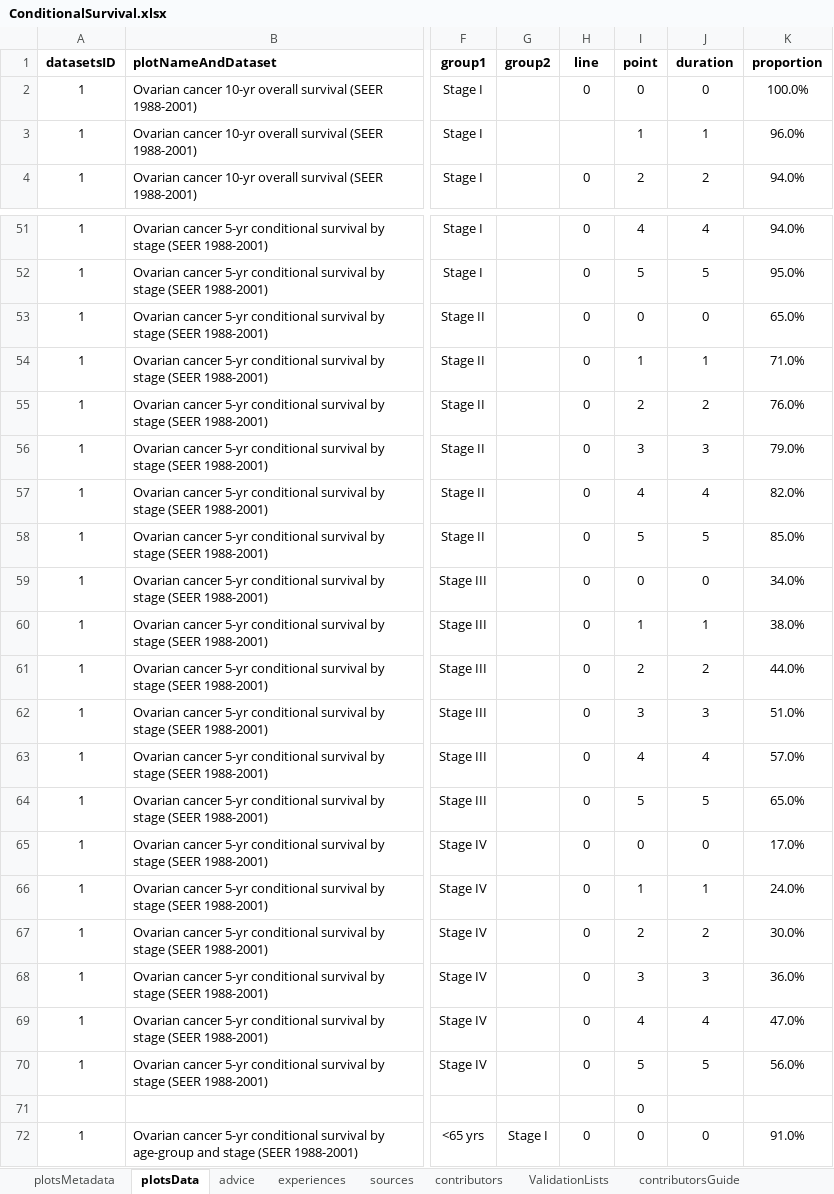
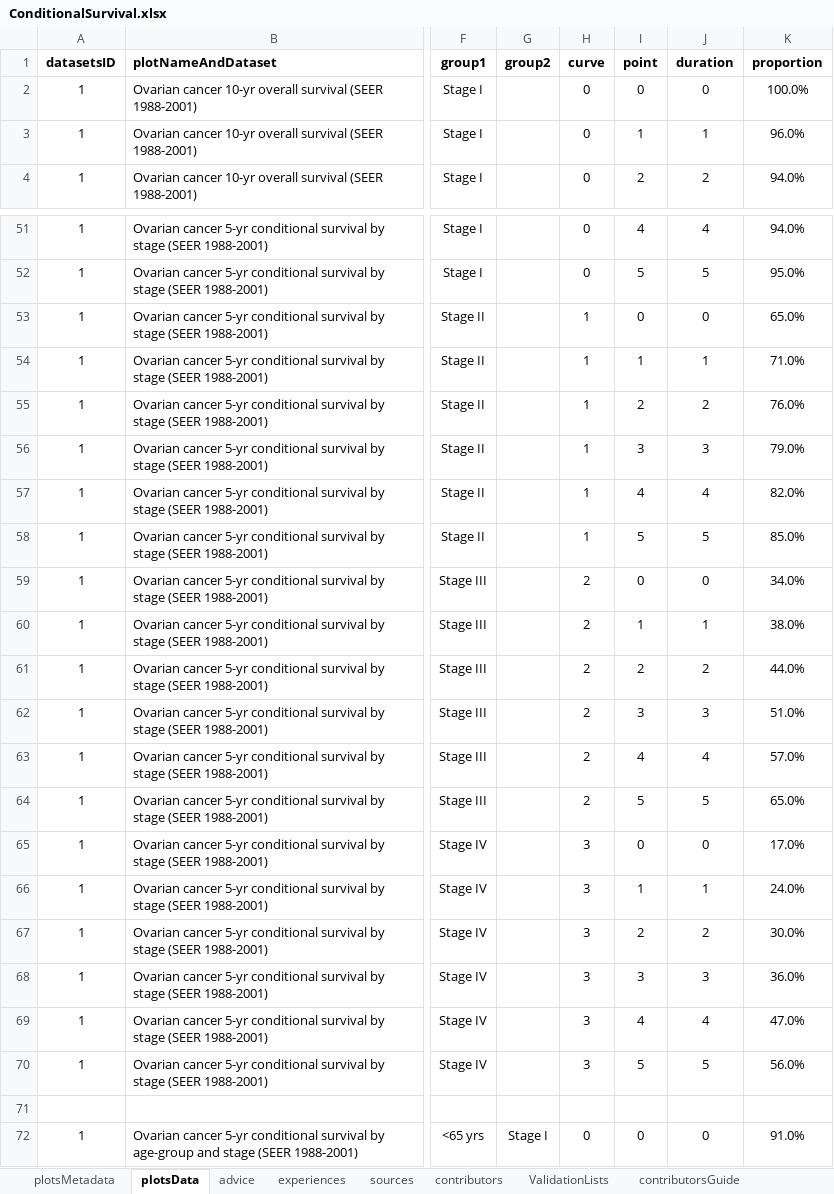
Before and after one commit to NIHRDECncl/R-tools, an Excel workbook: ShinyApps/ConditionalSurvival/data/ConditionalSurvival.xlsx, sheet plotsData, drawn as a sheet; only a part is shown, gaps mark what is left out; values as stored, in another font and other column widths than the file's, no borders; the diff covers the shown part only; the diff names each change by its address in the sheet, - before the commit and + after, or states it on an @@ line.

Commit message:
Predictive intervals now reactive
Still some bugs, but next major task is to get real data

```diff
--- a/ShinyApps/ConditionalSurvival/data/ConditionalSurvival.xlsx (sheet plotsData)
+++ b/ShinyApps/ConditionalSurvival/data/ConditionalSurvival.xlsx (sheet plotsData)
-H1: line
+H1: curve
-H3 (curve): (empty)
+H3 (curve): 0
-H53:H58 (curve): 0
+H53:H58 (curve): 1
-H59:H64 (curve): 0
+H59:H64 (curve): 2
-H65:H70 (curve): 0
+H65:H70 (curve): 3
-I71 (point): 0
+I71 (point): (empty)
```
Also changed, not shown: 76 edited cells elsewhere in this sheet, sheet plotsMetadata, formulas that keep their value, 5 other files.
